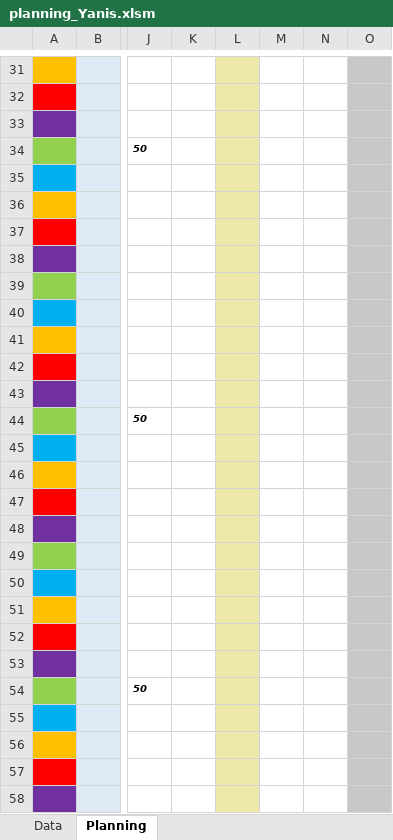
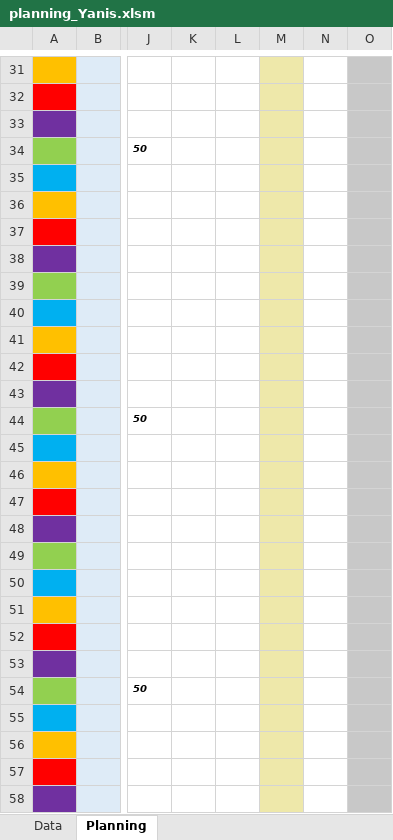
Before and after one commit to alan-vle/eco-service, an Excel workbook: Ressources/planning_Yanis.xlsm, sheet Planning, drawn as a sheet; only a part is shown, gaps mark what is left out; values as stored, in another font and other column widths than the file's, no borders; charts and pictures not drawn; the diff covers the shown part only; the diff names each change by its address in the sheet, - before the commit and + after, or states it on an @@ line.

Commit message:
Planning_Yanis

```diff
--- a/Ressources/planning_Yanis.xlsm (sheet Planning)
+++ b/Ressources/planning_Yanis.xlsm (sheet Planning)
-L31:L58 fill: #EEE8AA
+L31:L58 fill: none
-M31:M58 fill: none
+M31:M58 fill: #EEE8AA
```
Also changed, not shown: 3 edited cells and cell formats elsewhere in this sheet, sheet Data, charts or pictures, 1 other file.
